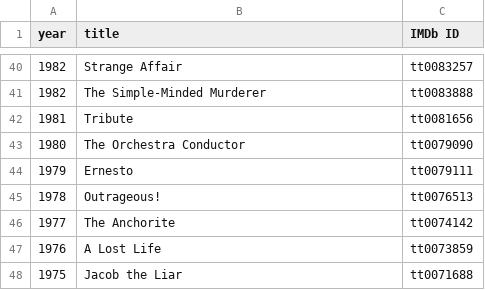
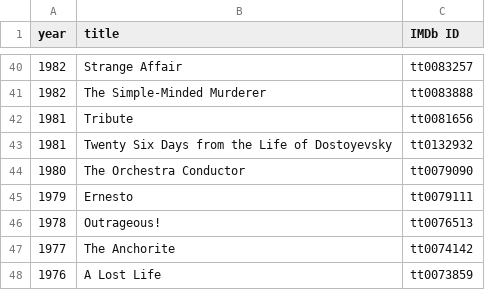
Before and after one commit to damianjerry/stremio-film-festivals, a CSV file: data/berlin-silver-bear-actor.csv, drawn as a sheet; only a part is shown, gaps mark what is left out; the shorter side is filled out with more unchanged rows; the diff names each change by its address in the sheet, - before the commit and + after, or states it on an @@ line.

```diff
--- a/data/berlin-silver-bear-actor.csv
+++ b/data/berlin-silver-bear-actor.csv
+row 43: 1981 | Twenty Six Days from the Life of Dostoyevsky | tt0132932
```
Also changed, not shown: data/berlin-silver-bear-actress.csv, data/berlin-silver-bear-director.csv, 9 other files.
